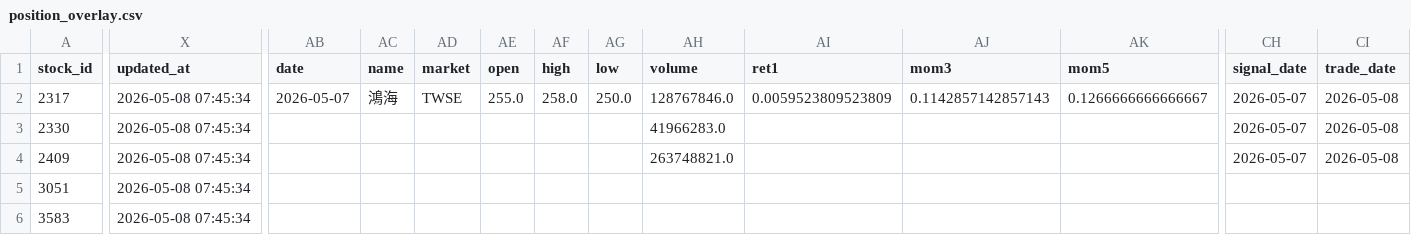
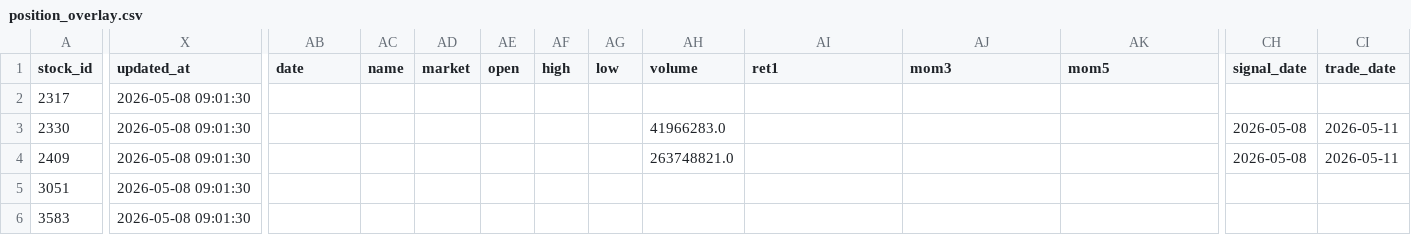
Before and after one commit to bichcs5566-alt/V204-app, a CSV file: mobile_dashboard_v1/data/position_overlay.csv, drawn as a sheet; only a part is shown, gaps mark what is left out; the diff covers the shown part only; the diff names each change by its address in the sheet, - before the commit and + after, or states it on an @@ line.

```diff
--- a/mobile_dashboard_v1/data/position_overlay.csv
+++ b/mobile_dashboard_v1/data/position_overlay.csv
-X2:X6 (updated_at): 2026-05-08 07:45:34
+X2:X6 (updated_at): 2026-05-08 09:01:30
-AB2 (date): 2026-05-07
+AB2 (date): (empty)
-AC2 (name): 鴻海
+AC2 (name): (empty)
-AD2 (market): TWSE
+AD2 (market): (empty)
-AE2 (open): 255.0
+AE2 (open): (empty)
-AF2 (high): 258.0
+AF2 (high): (empty)
-AG2 (low): 250.0
+AG2 (low): (empty)
-AH2 (volume): 128767846.0
+AH2 (volume): (empty)
-AI2 (ret1): 0.0059523809523809
+AI2 (ret1): (empty)
-AJ2 (mom3): 0.1142857142857143
+AJ2 (mom3): (empty)
-AK2 (mom5): 0.1266666666666667
+AK2 (mom5): (empty)
-CH2 (signal_date): 2026-05-07
+CH2 (signal_date): (empty)
-CI2 (trade_date): 2026-05-08
+CI2 (trade_date): (empty)
-CH3:CH4 (signal_date): 2026-05-07
+CH3:CH4 (signal_date): 2026-05-08
-CI3:CI4 (trade_date): 2026-05-08
+CI3:CI4 (trade_date): 2026-05-11
```
Also changed, not shown: 86 edited cells elsewhere in this file, mobile_dashboard_v1/data/timing_candidates.csv, mobile_dashboard_v1/data/trading_system_plan.csv, 50 other files.
